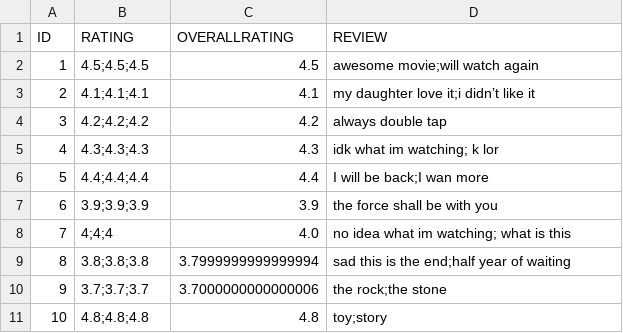
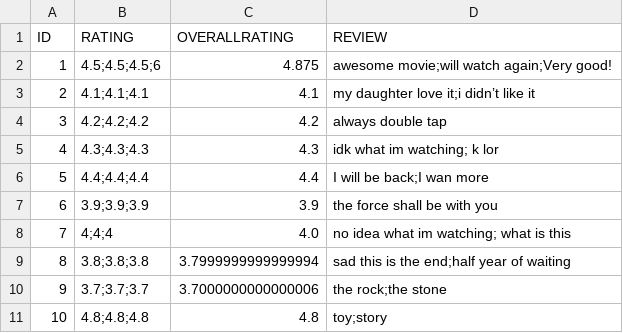
Before and after one commit to ychoux/C3er00erAssign, a CSV file: C3er00erMOB/src/data/review.csv, drawn as a sheet.

```diff
--- a/C3er00erMOB/src/data/review.csv
+++ b/C3er00erMOB/src/data/review.csv
@@ -1,3 +1,3 @@
 ID,RATING,OVERALLRATING,REVIEW
-1,4.5;4.5;4.5,4.5,awesome movie;will watch again,
+1,4.5;4.5;4.5;6,4.875,awesome movie;will watch again;Very good!,
 2,4.1;4.1;4.1,4.1,my daughter love it;i didn’t like it,
```
Also changed, not shown: C3er00erMOB/src/data/PH.csv, C3er00erMOB/src/data/movielist.csv, 4 other files.
